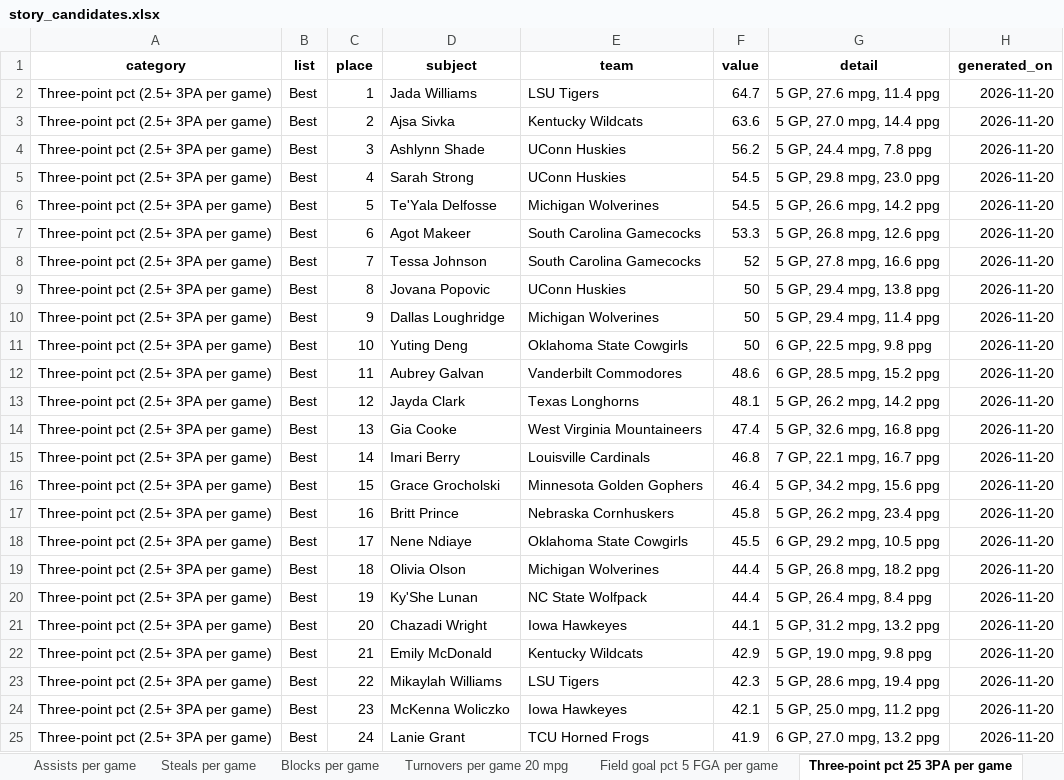
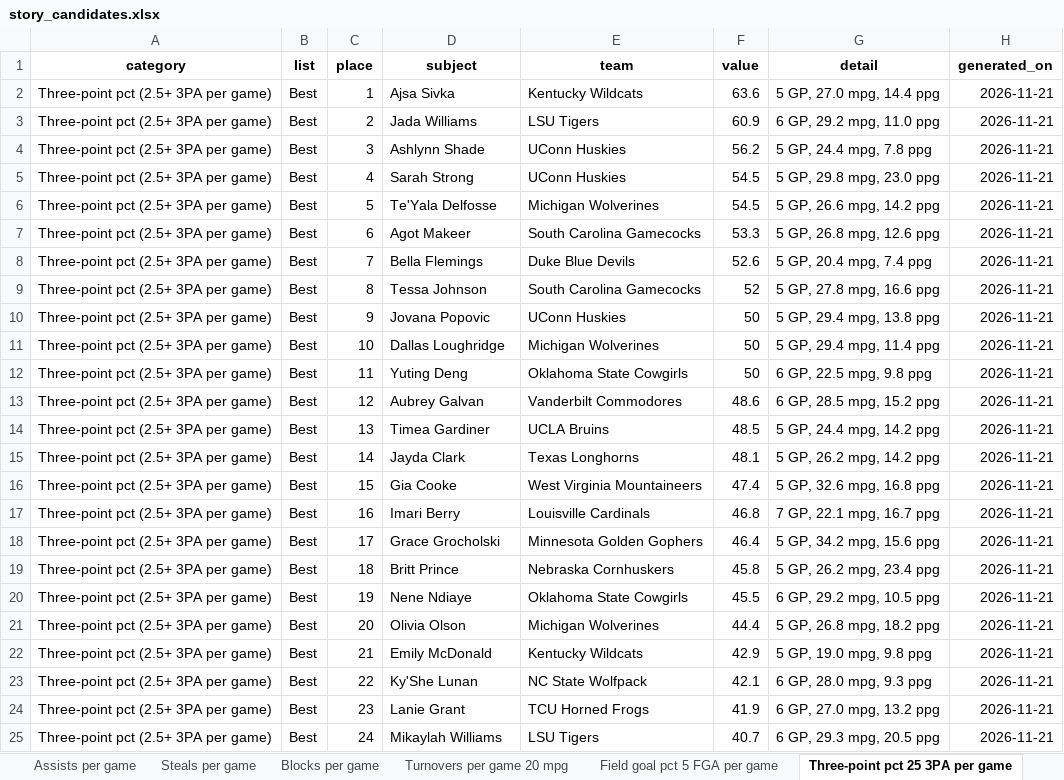
Before and after one commit to emmawbynes-afk/WNBAPROJ, an Excel workbook: output/story_candidates.xlsx, sheet Three-point pct 25 3PA per game, drawn as a sheet; only a part is shown; values as stored, in another font and other column widths than the file's, no borders; removed rows and columns are numbered as before the commit, all else as after; the diff covers the shown part only; the diff names each change by its address in the sheet, - before the commit and + after, or states it on an @@ line.

```diff
--- a/output/story_candidates.xlsx (sheet Three-point pct 25 3PA per game)
+++ b/output/story_candidates.xlsx (sheet Three-point pct 25 3PA per game)
-row 2: Three-point pct (2.5+ 3PA per game) | Best | 1 | Jada Williams | LSU Tigers | 64.7 | 5 GP, 27.6 mpg, 11.4 ppg | 2026-11-20
-C2 (place): 2
+C2 (place): 1
-H2 (generated_on): 2026-11-20
+H2 (generated_on): 2026-11-21
+row 3: Three-point pct (2.5+ 3PA per game) | Best | 2 | Jada Williams | LSU Tigers | 60.9 | 6 GP, 29.2 mpg, 11.0 ppg | 2026-11-21
-H4:H7 (generated_on): 2026-11-20
+H4:H7 (generated_on): 2026-11-21
+row 8: Three-point pct (2.5+ 3PA per game) | Best | 7 | Bella Flemings | Duke Blue Devils | 52.6 | 5 GP, 20.4 mpg, 7.4 ppg | 2026-11-21
-C9 (place): 7
+C9 (place): 8
-H9:H13 (generated_on): 2026-11-20
+H9:H13 (generated_on): 2026-11-21
-C10 (place): 8
+C10 (place): 9
-C11 (place): 9
+C11 (place): 10
-C12 (place): 10
+C12 (place): 11
-C13 (place): 11
+C13 (place): 12
+row 14: Three-point pct (2.5+ 3PA per game) | Best | 13 | Timea Gardiner | UCLA Bruins | 48.5 | 5 GP, 24.4 mpg, 14.2 ppg | 2026-11-21
-C15 (place): 12
+C15 (place): 14
-H15:H21 (generated_on): 2026-11-20
+H15:H21 (generated_on): 2026-11-21
-C16 (place): 13
+C16 (place): 15
-C17 (place): 14
+C17 (place): 16
-C18 (place): 15
+C18 (place): 17
-C19 (place): 16
+C19 (place): 18
-C20 (place): 17
+C20 (place): 19
-C21 (place): 18
+C21 (place): 20
-row 20: Three-point pct (2.5+ 3PA per game) | Best | 19 | Ky'She Lunan | NC State Wolfpack | 44.4 | 5 GP, 26.4 mpg, 8.4 ppg | 2026-11-20
-row 21: Three-point pct (2.5+ 3PA per game) | Best | 20 | Chazadi Wright | Iowa Hawkeyes | 44.1 | 5 GP, 31.2 mpg, 13.2 ppg | 2026-11-20
-H22 (generated_on): 2026-11-20
+H22 (generated_on): 2026-11-21
-row 23: Three-point pct (2.5+ 3PA per game) | Best | 22 | Mikaylah Williams | LSU Tigers | 42.3 | 5 GP, 28.6 mpg, 19.4 ppg | 2026-11-20
-C23 (place): 23
+C23 (place): 22
-D23 (subject): McKenna Woliczko
+D23 (subject): Ky'She Lunan
-E23 (team): Iowa Hawkeyes
+E23 (team): NC State Wolfpack
-G23 (detail): 5 GP, 25.0 mpg, 11.2 ppg
+G23 (detail): 6 GP, 28.0 mpg, 9.3 ppg
-H23:H24 (generated_on): 2026-11-20
+H23:H24 (generated_on): 2026-11-21
-C24 (place): 24
+C24 (place): 23
+row 25: Three-point pct (2.5+ 3PA per game) | Best | 24 | Mikaylah Williams | LSU Tigers | 40.7 | 6 GP, 29.3 mpg, 20.5 ppg | 2026-11-21
```
Also changed, not shown: 4 added rows, 4 removed rows and 52 edited cells elsewhere in this sheet, sheet Blocks per game, sheet Field goal pct 5 FGA per game, sheet Steals per game, sheet Bench players points per 40 min, sheet Free throw pct 2 FTA per game, sheet Average Game Score, 24 more sheets, 6 other files.
